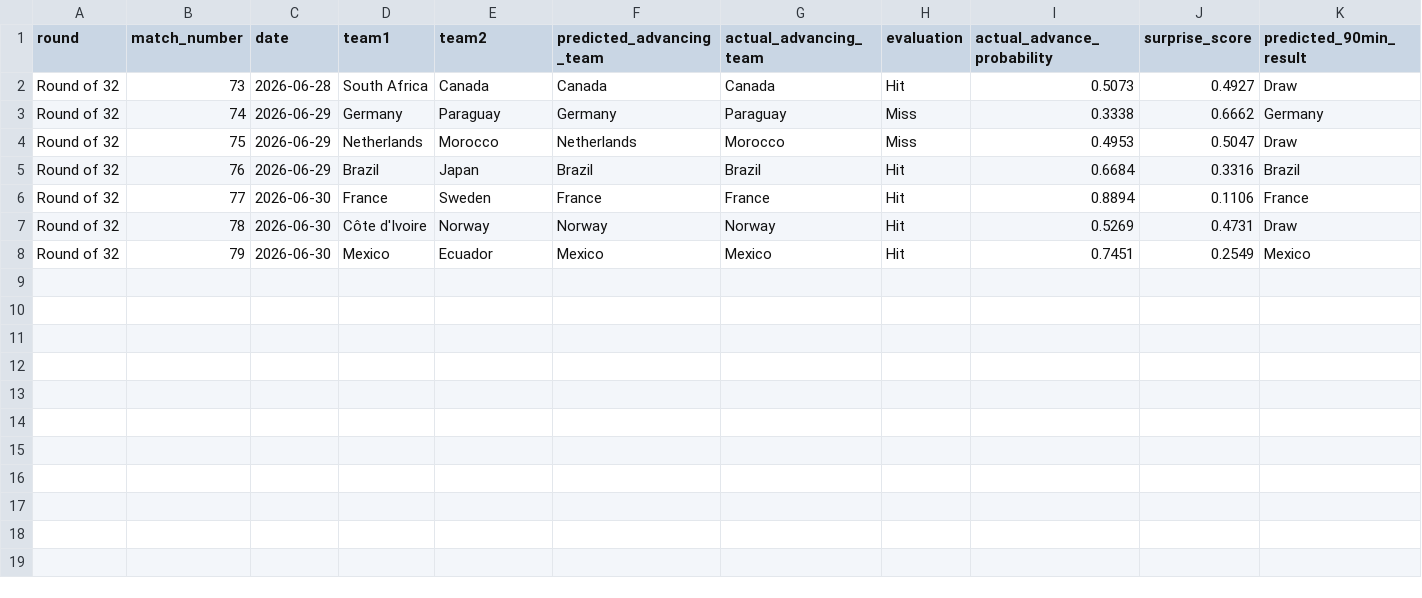
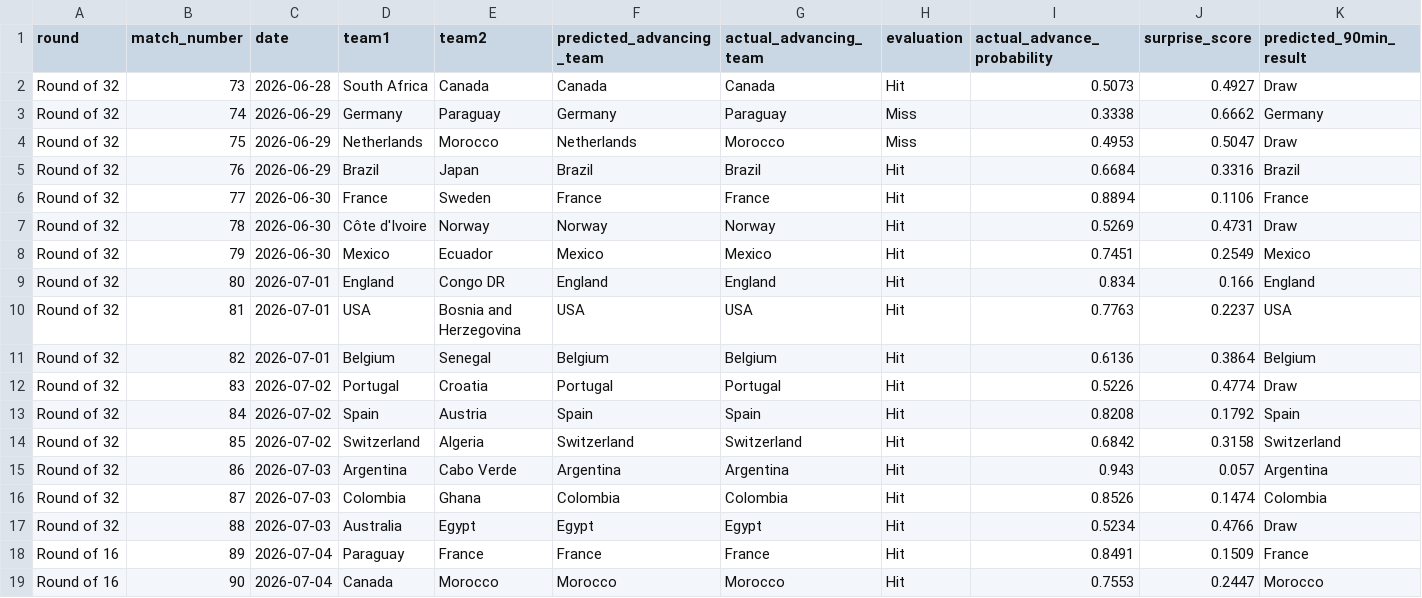
Before and after one commit to ffCrack/2026-worldcup-agent, a CSV file: data/prediction_evaluation.csv, drawn as a sheet; only a part is shown; rows hold the shown columns only; the diff names each change by its address in the sheet, - before the commit and + after, or states it on an @@ line.

```diff
--- a/data/prediction_evaluation.csv
+++ b/data/prediction_evaluation.csv
+row 9: Round of 32 | 80 | 2026-07-01 | England | Congo DR | England | England | Hit | 0.834 | 0.166 | England
+row 10: Round of 32 | 81 | 2026-07-01 | USA | Bosnia and Herzegovina | USA | USA | Hit | 0.7763 | 0.2237 | USA
+row 11: Round of 32 | 82 | 2026-07-01 | Belgium | Senegal | Belgium | Belgium | Hit | 0.6136 | 0.3864 | Belgium
+row 12: Round of 32 | 83 | 2026-07-02 | Portugal | Croatia | Portugal | Portugal | Hit | 0.5226 | 0.4774 | Draw
+row 13: Round of 32 | 84 | 2026-07-02 | Spain | Austria | Spain | Spain | Hit | 0.8208 | 0.1792 | Spain
+row 14: Round of 32 | 85 | 2026-07-02 | Switzerland | Algeria | Switzerland | Switzerland | Hit | 0.6842 | 0.3158 | Switzerland
+row 15: Round of 32 | 86 | 2026-07-03 | Argentina | Cabo Verde | Argentina | Argentina | Hit | 0.943 | 0.057 | Argentina
+row 16: Round of 32 | 87 | 2026-07-03 | Colombia | Ghana | Colombia | Colombia | Hit | 0.8526 | 0.1474 | Colombia
+row 17: Round of 32 | 88 | 2026-07-03 | Australia | Egypt | Egypt | Egypt | Hit | 0.5234 | 0.4766 | Draw
+row 18: Round of 16 | 89 | 2026-07-04 | Paraguay | France | France | France | Hit | 0.8491 | 0.1509 | France
+row 19: Round of 16 | 90 | 2026-07-04 | Canada | Morocco | Morocco | Morocco | Hit | 0.7553 | 0.2447 | Morocco
```
Also changed, not shown: data/harvested_match_results.csv, data/knockout_bracket_predictions.csv, 30 other files.
